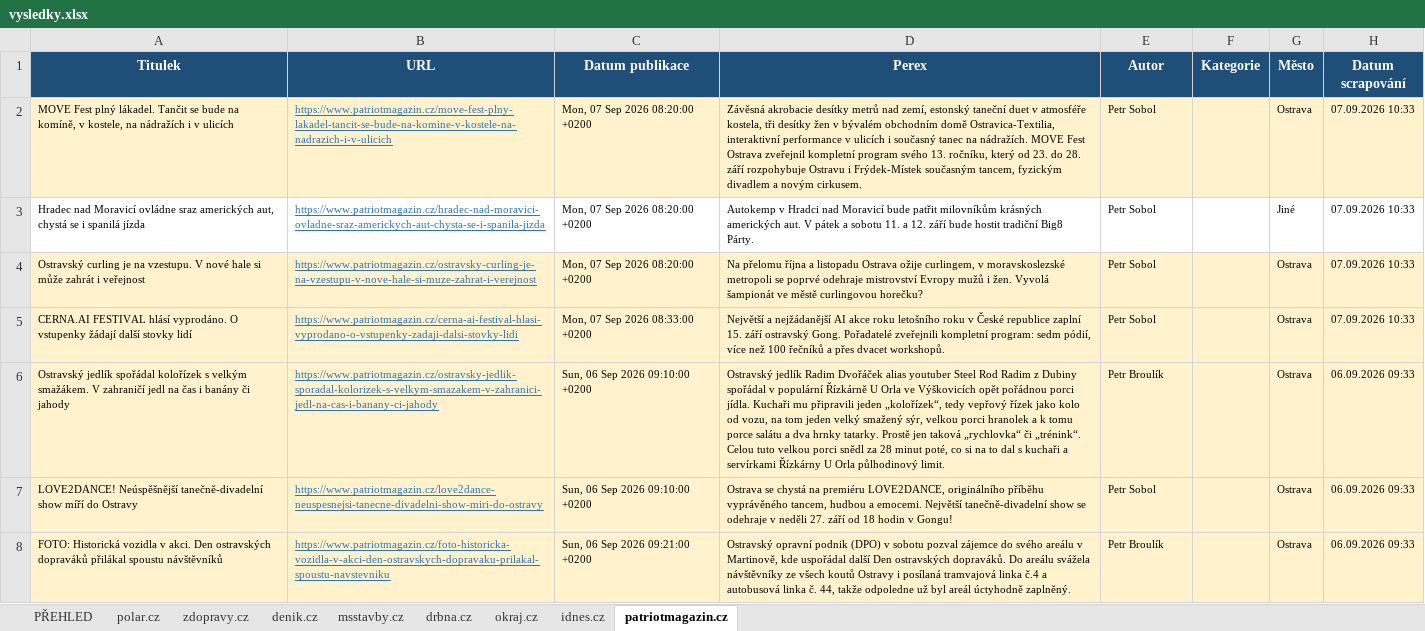
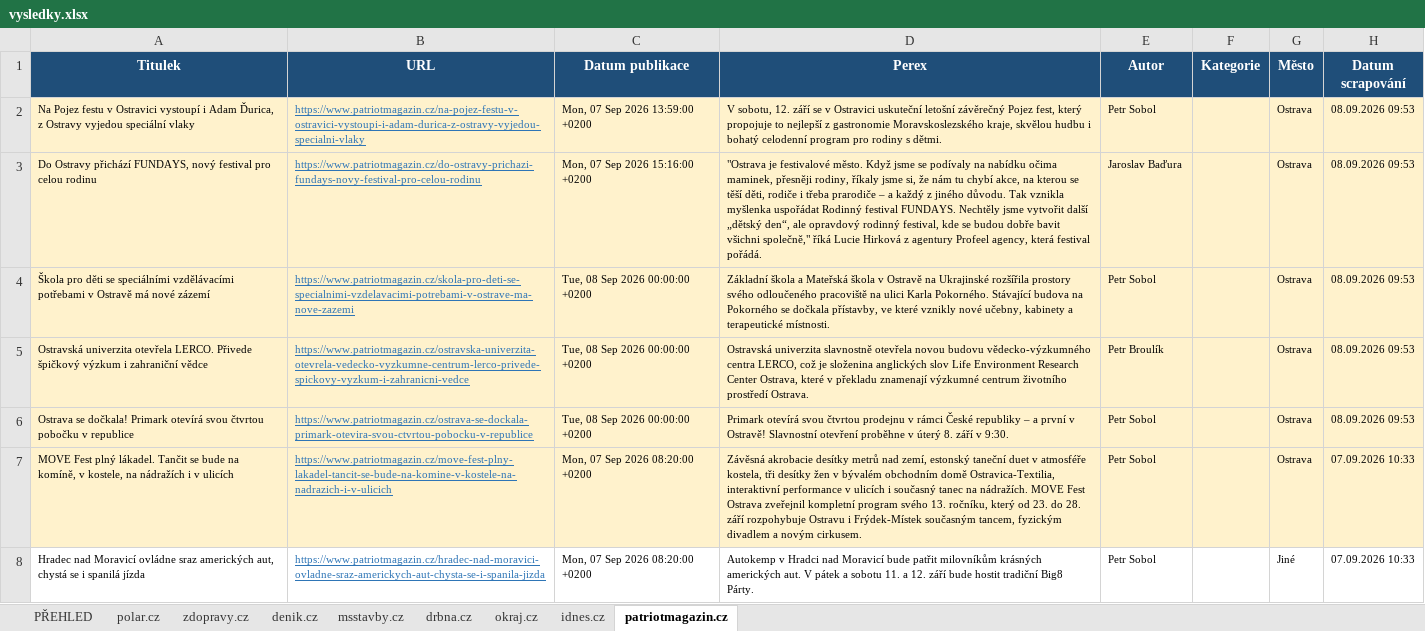
Before and after one commit to adamekcerv/scrapper_dop, an Excel workbook: vysledky.xlsx, sheet patriotmagazin.cz, drawn as a sheet; only a part is shown; the shorter side is filled out with more unchanged rows; values as stored, in another font and other column widths than the file's, no borders; the diff names each change by its address in the sheet, - before the commit and + after, or states it on an @@ line.

```diff
--- a/vysledky.xlsx (sheet patriotmagazin.cz)
+++ b/vysledky.xlsx (sheet patriotmagazin.cz)
+row 2: Na Pojez festu v Ostravici vystoupí i Adam Ďurica, z Ostravy vyjedou speciální vlaky | https://www.patriotmagazin.cz/na-pojez-festu-v-ostravici-vystoupi-i-adam-durica-z-ostravy-vyjedou-specialni-vlaky | Mon, 07 Sep 2026 13:59:00 +0200 | V sobotu, 12. září se v Ostravici uskuteční letošní závěrečný Pojez fest, který propojuje to nejlepší z gastronomie Moravskoslezského kraje, skvělou hudbu i bohatý celodenní program pro rodiny s dětmi. | Petr Sobol |  | Ostrava | 08.09.2026 09:53
+row 3: Do Ostravy přichází FUNDAYS, nový festival pro celou rodinu | https://www.patriotmagazin.cz/do-ostravy-prichazi-fundays-novy-festival-pro-celou-rodinu | Mon, 07 Sep 2026 15:16:00 +0200 | "Ostrava je festivalové město. Když jsme se podívaly na nabídku očima maminek, přesněji rodiny, říkaly jsme si, že nám tu chybí akce, na kterou se těší děti, rodiče i třeba prarodiče – a každý z jiného důvodu. Tak vznikla myšlenka uspořádat Rodinný festival FUNDAYS. Nechtěly jsme vytvořit další „dětský den“, ale opravdový rodinný festival, kde se budou dobře bavit všichni společně," říká Lucie Hirková z agentury Profeel agency, která festival pořádá. | Jaroslav Baďura |  | Ostrava | 08.09.2026 09:53
+row 4: Škola pro děti se speciálními vzdělávacími potřebami v Ostravě má nové zázemí | https://www.patriotmagazin.cz/skola-pro-deti-se-specialnimi-vzdelavacimi-potrebami-v-ostrave-ma-nove-zazemi | Tue, 08 Sep 2026 00:00:00 +0200 | Základní škola a Mateřská škola v Ostravě na Ukrajinské rozšířila prostory svého odloučeného pracoviště na ulici Karla Pokorného. Stávající budova na Pokorného se dočkala přístavby, ve které vznikly nové učebny, kabinety a terapeutické místnosti. | Petr Sobol |  | Ostrava | 08.09.2026 09:53
+row 5: Ostravská univerzita otevřela LERCO. Přivede špičkový výzkum i zahraniční vědce | https://www.patriotmagazin.cz/ostravska-univerzita-otevrela-vedecko-vyzkumne-centrum-lerco-privede-spickovy-vyzkum-i-zahranicni-vedce | Tue, 08 Sep 2026 00:00:00 +0200 | Ostravská univerzita slavnostně otevřela novou budovu vědecko-výzkumného centra LERCO, což je složenina anglických slov Life Environment Research Center Ostrava, které v překladu znamenají výzkumné centrum životního prostředí Ostrava. | Petr Broulík |  | Ostrava | 08.09.2026 09:53
+row 6: Ostrava se dočkala! Primark otevírá svou čtvrtou pobočku v republice | https://www.patriotmagazin.cz/ostrava-se-dockala-primark-otevira-svou-ctvrtou-pobocku-v-republice | Tue, 08 Sep 2026 00:00:00 +0200 | Primark otevírá svou čtvrtou prodejnu v rámci České republiky – a první v Ostravě! Slavnostní otevření proběhne v úterý 8. září v 9:30. | Petr Sobol |  | Ostrava | 08.09.2026 09:53
```
Also changed, not shown: sheet PŘEHLED, sheet denik.cz, sheet zdopravy.cz, sheet idnes.cz, sheet msstavby.cz, 2 other files.
